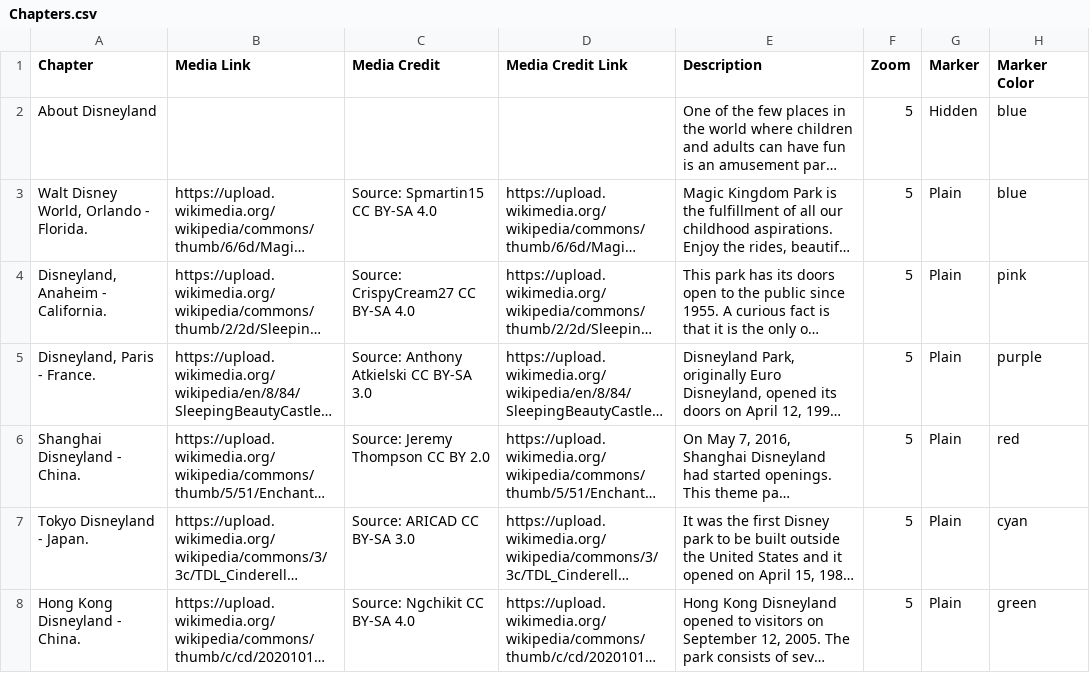
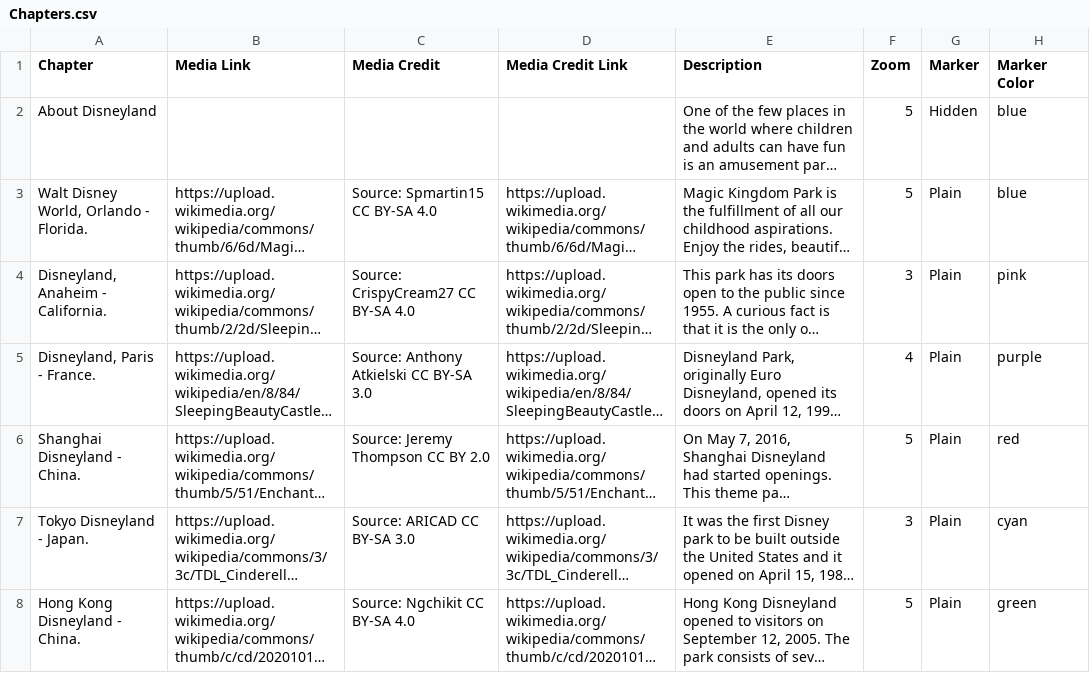
Before and after one commit to faduafayad/leaflet-storymaps-with-google-sheets, a CSV file: csv/Chapters.csv, drawn as a sheet; only a part is shown; long unchanged cells end in …; the diff names each change by its address in the sheet, - before the commit and + after, or states it on an @@ line.

Commit message:
Add files via upload

```diff
--- a/csv/Chapters.csv
+++ b/csv/Chapters.csv
-F4 (Zoom): 5
+F4 (Zoom): 3
-F5 (Zoom): 5
+F5 (Zoom): 4
-F7 (Zoom): 5
+F7 (Zoom): 3
```
